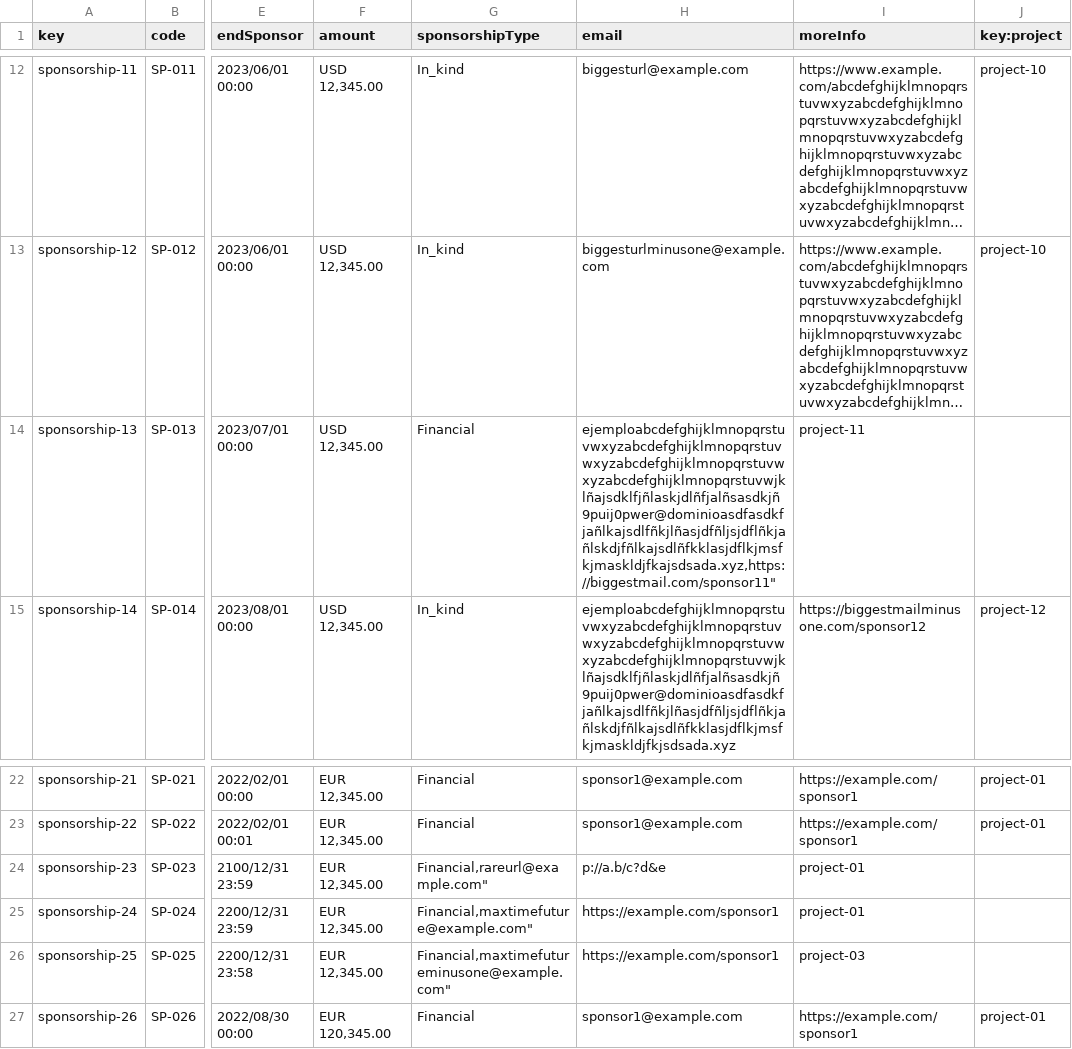
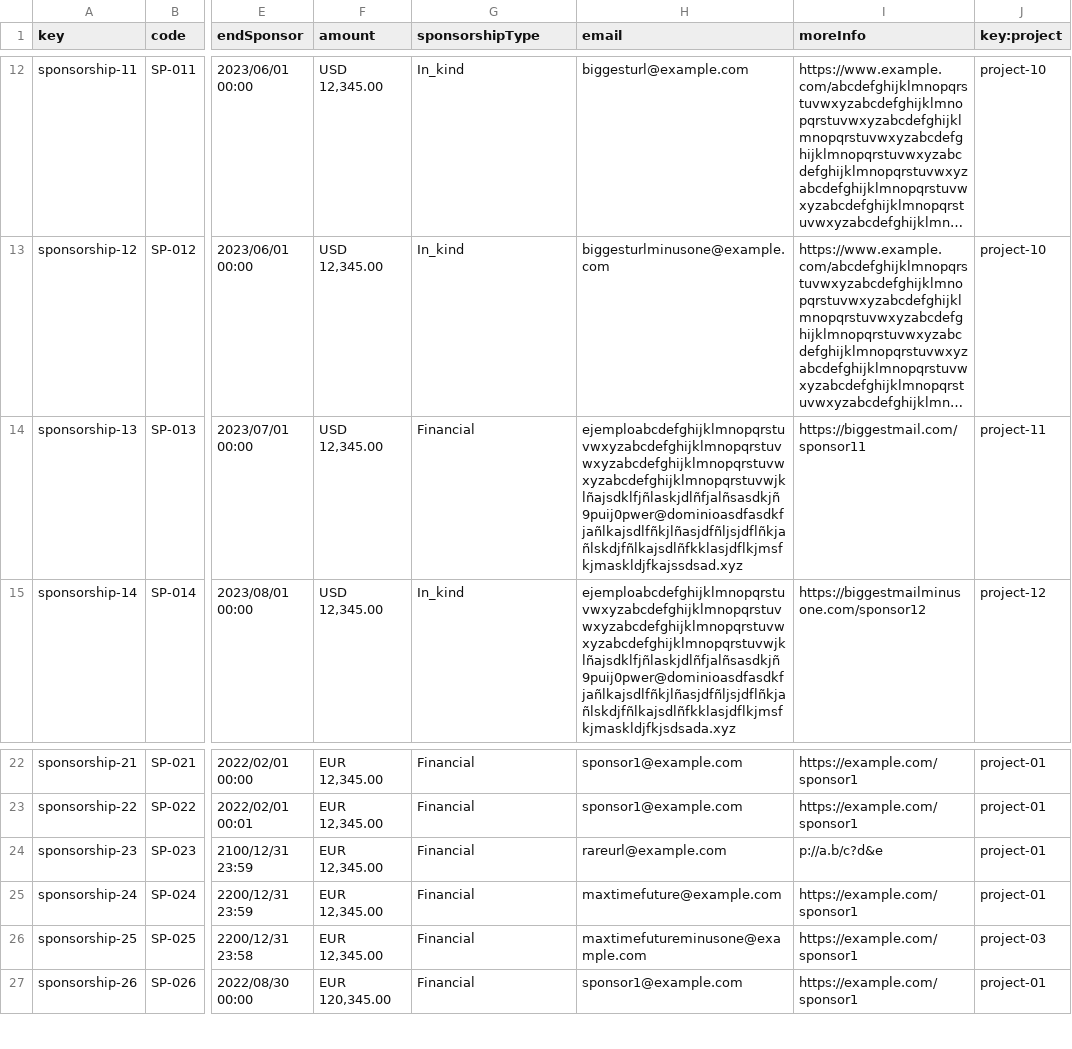
Before and after one commit to Cargarmar18/Acme-SF, a CSV file: src/main/webapp/WEB-INF/resources/sample-data/sponsorship.csv, drawn as a sheet; only a part is shown, gaps mark what is left out; long unchanged cells end in …; the diff names each change by its address in the sheet, - before the commit and + after, or states it on an @@ line.

```diff
--- a/src/main/webapp/WEB-INF/resources/sample-data/sponsorship.csv
+++ b/src/main/webapp/WEB-INF/resources/sample-data/sponsorship.csv
-H14 (email): ejemploabcdefghijklmnopqrstuvwxyzabcdefghijklmnopqrstuvwxyzabcdefghijklmnopqrstuvwxyzabcdefghijklmnopqrstuvwjklñajsdklfjñlaskjdlñfjalñsasdkjñ9puij0pwer@dominioasdfasdkfjañlkajsdlfñkjlñasjdfñljsjdflñkjañlskdjfñlkajsdlñfkklasjdflkjmsfkjmaskldjfkajsdsada.xyz,https://biggestmail.com/sponsor11"
+H14 (email): ejemploabcdefghijklmnopqrstuvwxyzabcdefghijklmnopqrstuvwxyzabcdefghijklmnopqrstuvwxyzabcdefghijklmnopqrstuvwjklñajsdklfjñlaskjdlñfjalñsasdkjñ9puij0pwer@dominioasdfasdkfjañlkajsdlfñkjlñasjdfñljsjdflñkjañlskdjfñlkajsdlñfkklasjdflkjmsfkjmaskldjfkajssdsad.xyz
-I14 (moreInfo): project-11
+I14 (moreInfo): https://biggestmail.com/sponsor11
-J14 (key:project): (empty)
+J14 (key:project): project-11
-G24 (sponsorshipType): Financial,rareurl@example.com"
+G24 (sponsorshipType): Financial
-H24 (email): p://a.b/c?d&e
+H24 (email): rareurl@example.com
-I24 (moreInfo): project-01
+I24 (moreInfo): p://a.b/c?d&e
-J24:J25 (key:project): (empty)
+J24:J25 (key:project): project-01
-G25 (sponsorshipType): Financial,maxtimefuture@example.com"
+G25 (sponsorshipType): Financial
-H25 (email): https://example.com/sponsor1
+H25 (email): maxtimefuture@example.com
-I25 (moreInfo): project-01
+I25 (moreInfo): https://example.com/sponsor1
-G26 (sponsorshipType): Financial,maxtimefutureminusone@example.com"
+G26 (sponsorshipType): Financial
-H26 (email): https://example.com/sponsor1
+H26 (email): maxtimefutureminusone@example.com
-I26 (moreInfo): project-03
+I26 (moreInfo): https://example.com/sponsor1
-J26 (key:project): (empty)
+J26 (key:project): project-03
```
Also changed, not shown: src/main/webapp/WEB-INF/resources/sample-data/banner.csv, src/main/webapp/WEB-INF/resources/sample-data/risk.csv, 1 other file.
